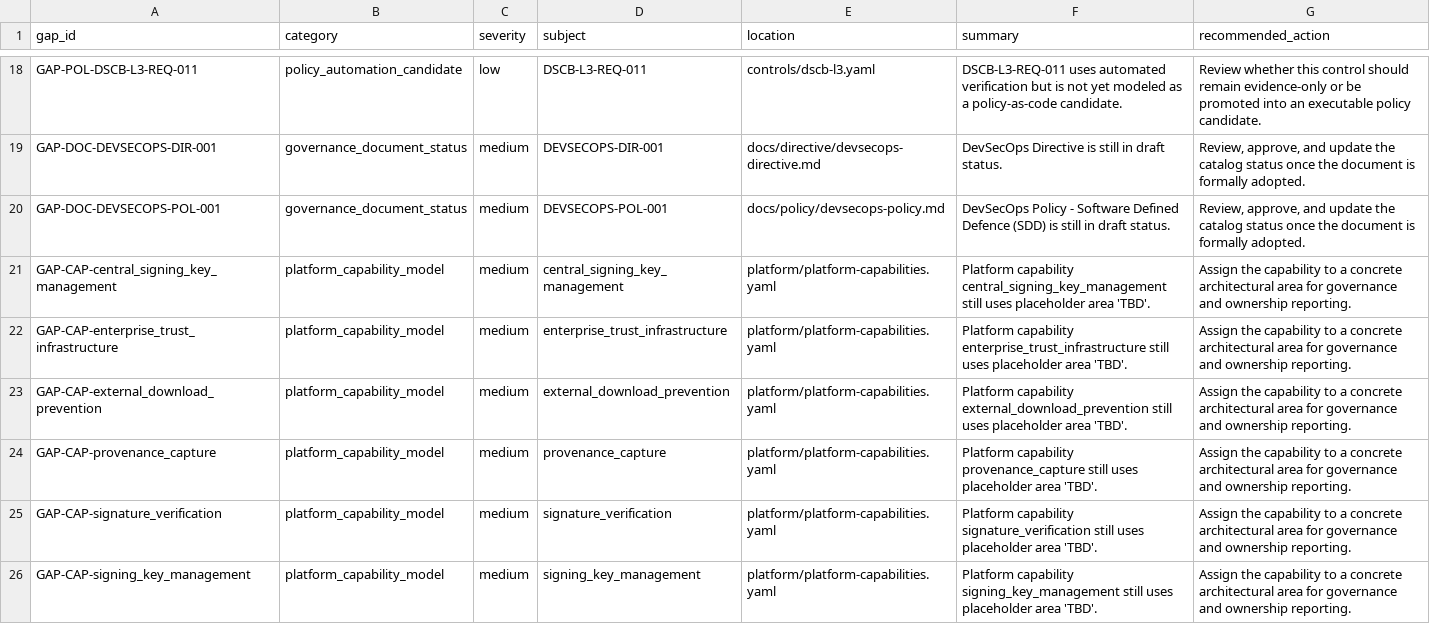
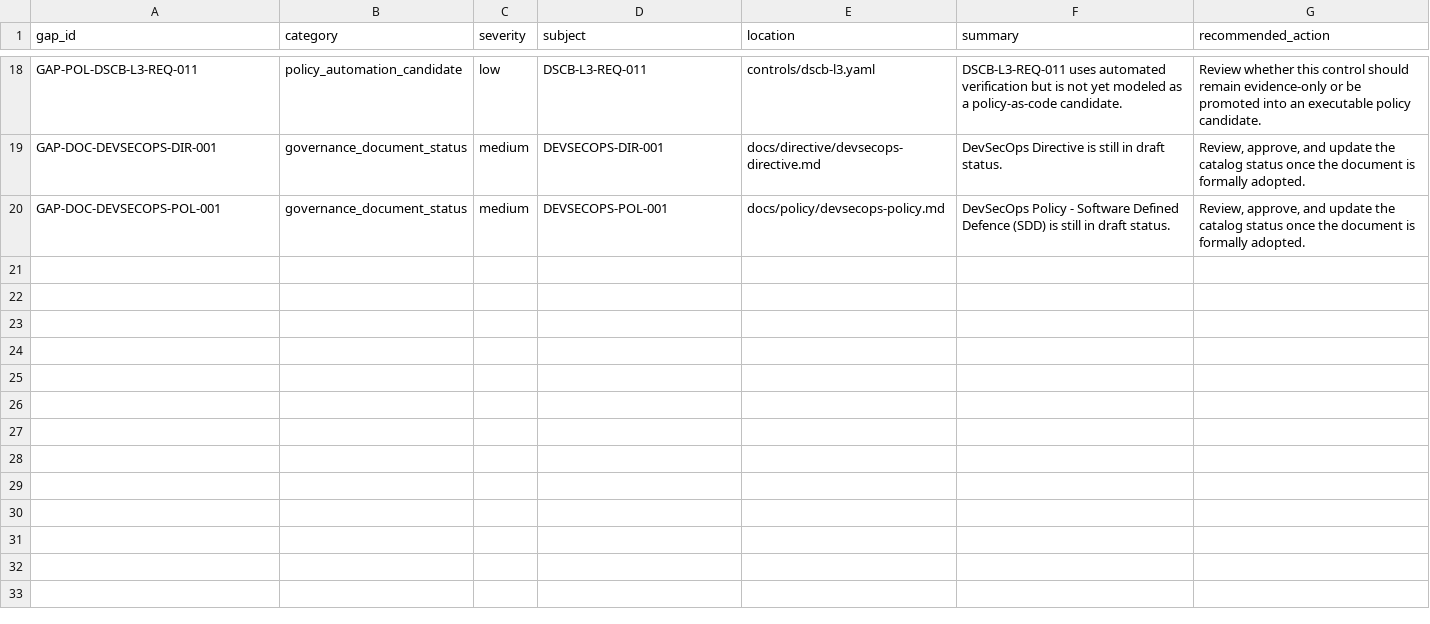
Before and after one commit to joku-dev/devsecops-governance-as-code, a CSV file: generated/xlsx/open_gap_report.csv, drawn as a sheet; only a part is shown, gaps mark what is left out; the diff names each change by its address in the sheet, - before the commit and + after, or states it on an @@ line.

Commit message:
Classify remaining platform capability areas

```diff
--- a/generated/xlsx/open_gap_report.csv
+++ b/generated/xlsx/open_gap_report.csv
-row 21: GAP-CAP-central_signing_key_management | platform_capability_model | medium | central_signing_key_management | platform/platform-capabilities.yaml | Platform capability central_signing_key_management still uses placeholder area 'TBD'. | Assign the capability to a concrete architectural area for governance and ownership reporting.
-row 22: GAP-CAP-enterprise_trust_infrastructure | platform_capability_model | medium | enterprise_trust_infrastructure | platform/platform-capabilities.yaml | Platform capability enterprise_trust_infrastructure still uses placeholder area 'TBD'. | Assign the capability to a concrete architectural area for governance and ownership reporting.
-row 23: GAP-CAP-external_download_prevention | platform_capability_model | medium | external_download_prevention | platform/platform-capabilities.yaml | Platform capability external_download_prevention still uses placeholder area 'TBD'. | Assign the capability to a concrete architectural area for governance and ownership reporting.
-row 24: GAP-CAP-provenance_capture | platform_capability_model | medium | provenance_capture | platform/platform-capabilities.yaml | Platform capability provenance_capture still uses placeholder area 'TBD'. | Assign the capability to a concrete architectural area for governance and ownership reporting.
-row 25: GAP-CAP-signature_verification | platform_capability_model | medium | signature_verification | platform/platform-capabilities.yaml | Platform capability signature_verification still uses placeholder area 'TBD'. | Assign the capability to a concrete architectural area for governance and ownership reporting.
-row 26: GAP-CAP-signing_key_management | platform_capability_model | medium | signing_key_management | platform/platform-capabilities.yaml | Platform capability signing_key_management still uses placeholder area 'TBD'. | Assign the capability to a concrete architectural area for governance and ownership reporting.
```
Also changed, not shown: 2 other files.
